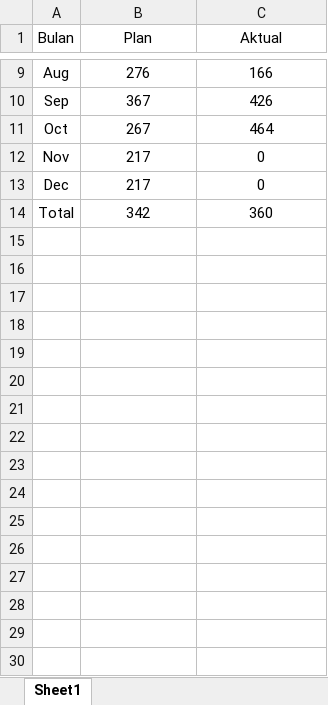
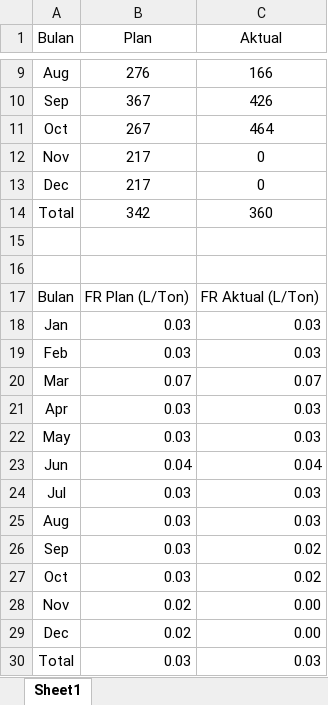
Before and after one commit to admininfra88/Dashboard-Road-Maintenance, an Excel workbook: Data1.xlsx, sheet Sheet1, drawn as a sheet; only a part is shown, gaps mark what is left out; values as stored, in another font and other column widths than the file's, no borders; the diff names each change by its address in the sheet, - before the commit and + after, or states it on an @@ line.

Commit message:
Add files via upload

```diff
--- a/Data1.xlsx (sheet Sheet1)
+++ b/Data1.xlsx (sheet Sheet1)
+row 15: (empty)
+row 16: (empty)
+row 17: Bulan | FR Plan (L/Ton) | FR Aktual (L/Ton)
+row 18: Jan | 0.03 | 0.03
+row 19: Feb | 0.03 | 0.03
+row 20: Mar | 0.07 | 0.07
+row 21: Apr | 0.03 | 0.03
+row 22: May | 0.03 | 0.03
+row 23: Jun | 0.04 | 0.04
+row 24: Jul | 0.03 | 0.03
+row 25: Aug | 0.03 | 0.03
+row 26: Sep | 0.03 | 0.02
+row 27: Oct | 0.03 | 0.02
+row 28: Nov | 0.02 | 0.00
+row 29: Dec | 0.02 | 0.00
+row 30: Total | 0.03 | 0.03
```
